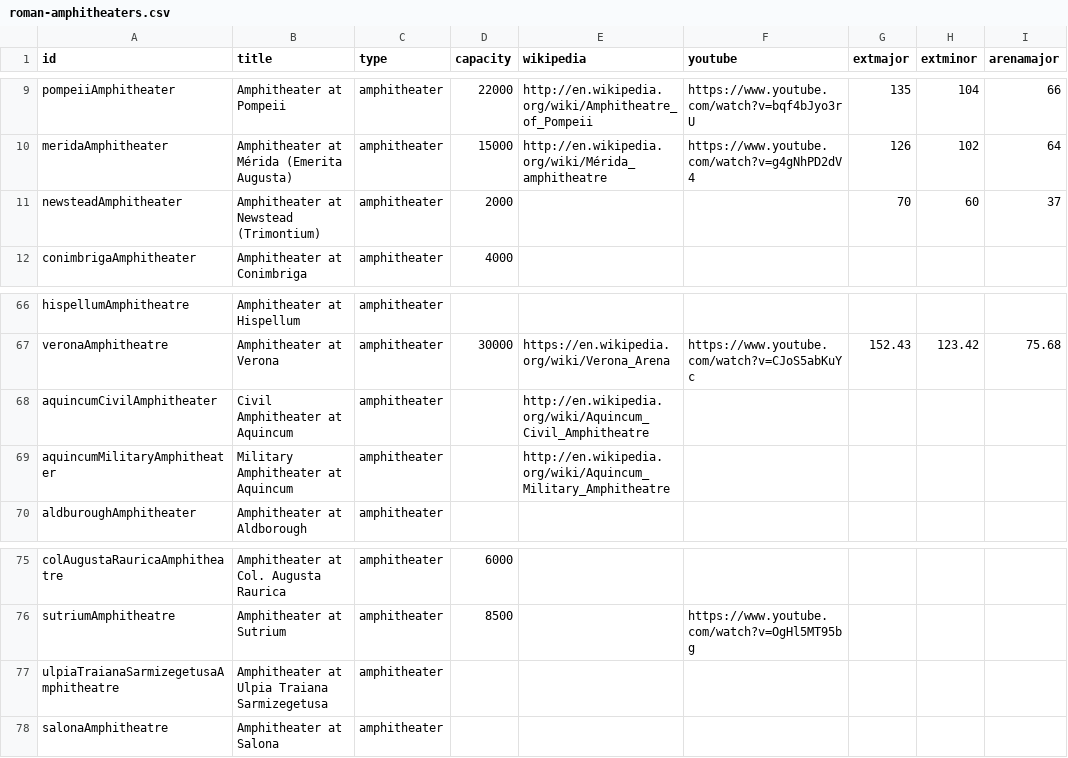
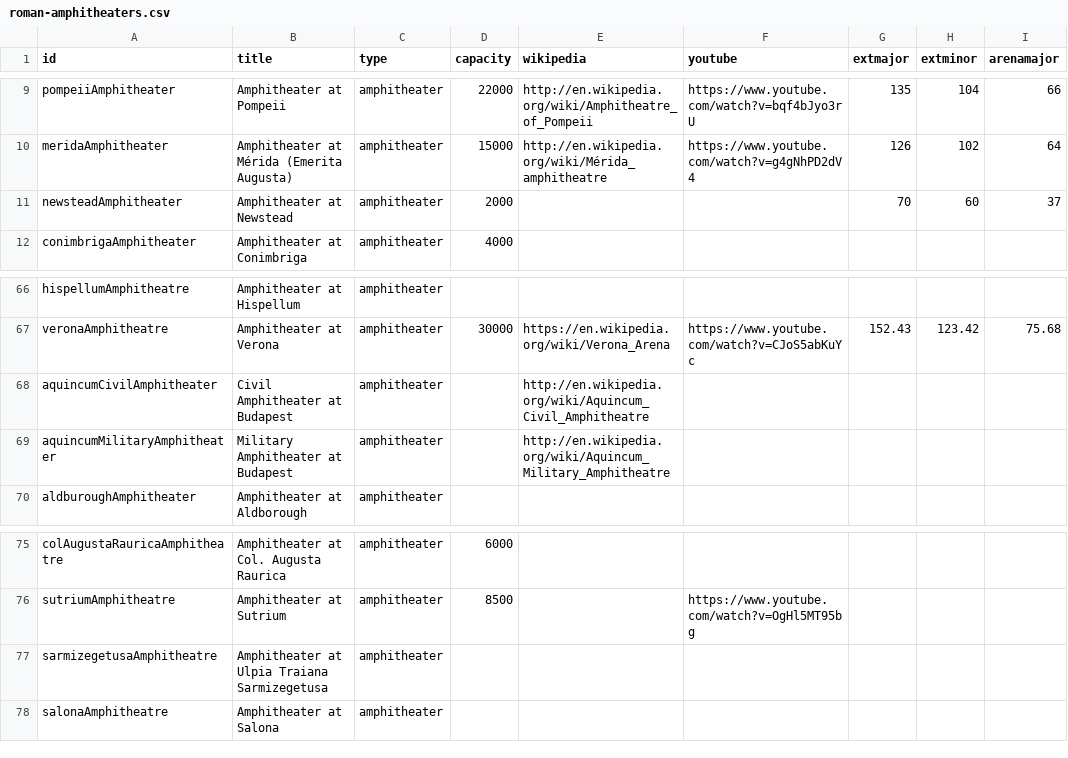
Before and after one commit to sfsheath/roman-amphitheaters, a CSV file: roman-amphitheaters.csv, drawn as a sheet; only a part is shown, gaps mark what is left out; the diff names each change by its address in the sheet, - before the commit and + after, or states it on an @@ line.

```diff
--- a/roman-amphitheaters.csv
+++ b/roman-amphitheaters.csv
-B11 (title): Amphitheater at Newstead (Trimontium)
+B11 (title): Amphitheater at Newstead
-B68 (title): Civil Amphitheater at Aquincum
+B68 (title): Civil Amphitheater at Budapest
-B69 (title): Military Amphitheater at Aquincum
+B69 (title): Military Amphitheater at Budapest
-A77 (id): ulpiaTraianaSarmizegetusaAmphitheatre
+A77 (id): sarmizegetusaAmphitheatre
```
Also changed, not shown: 4 other files.
